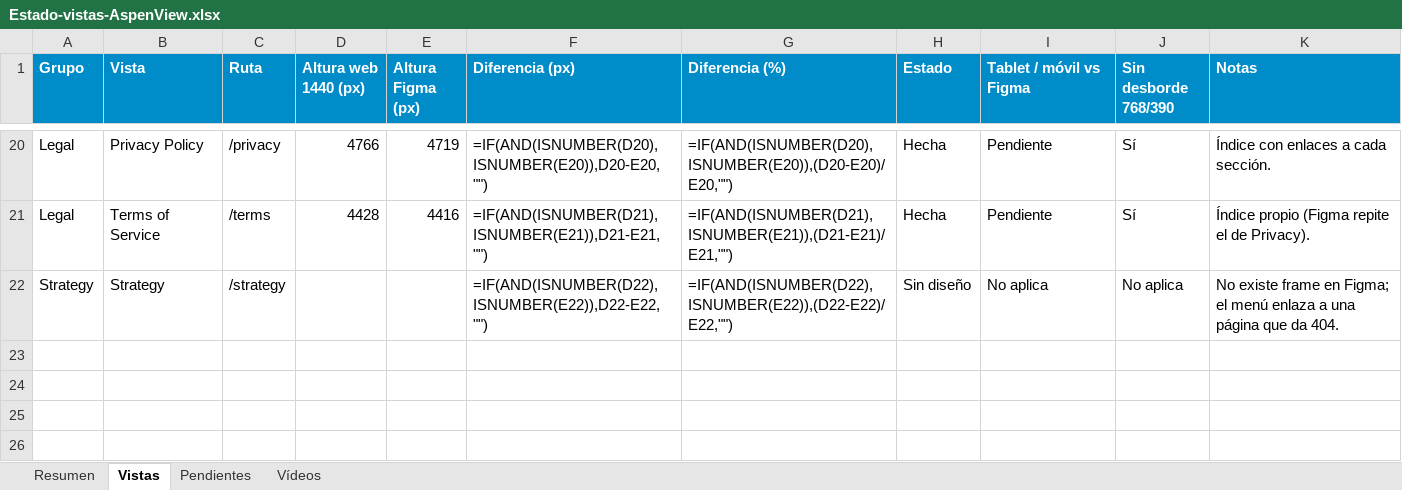
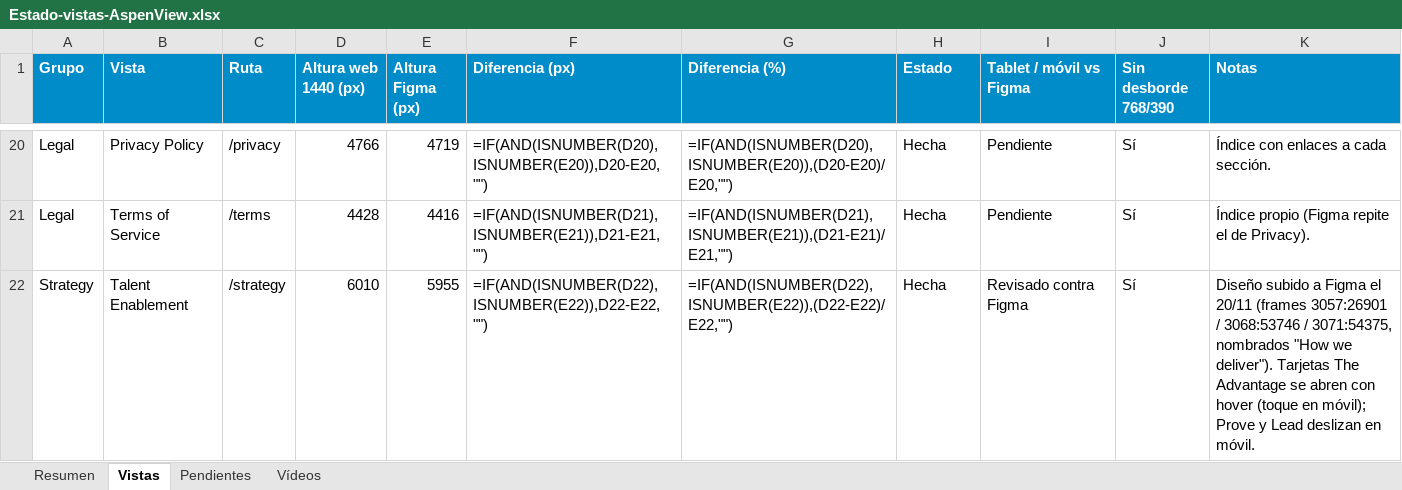
Before and after one commit to Medialab-Proyectos/aspenview, an Excel workbook: docs/Estado-vistas-AspenView.xlsx, sheet Vistas, drawn as a sheet; only a part is shown, gaps mark what is left out; values as stored, in another font and other column widths than the file's, no borders; formulas without a stored value are shown as written; conditional formats not drawn; removed rows and columns are numbered as before the commit, all else as after; the diff names each change by its address in the sheet, - before the commit and + after, or states it on an @@ line.

```diff
--- a/docs/Estado-vistas-AspenView.xlsx (sheet Vistas)
+++ b/docs/Estado-vistas-AspenView.xlsx (sheet Vistas)
-row 22: Strategy | Strategy | /strategy |  |  | =IF(AND(ISNUMBER(D22),ISNUMBER(E22)),D22-E22,"") | =IF(AND(ISNUMBER(D22),ISNUMBER(E22)),(D22-E22)/E22,"") | Sin diseño | No aplica | No aplica | No existe frame en Figma; el menú enlaza a una página que da 404.
+row 22: Strategy | Talent Enablement | /strategy | 6010 | 5955 | =IF(AND(ISNUMBER(D22),ISNUMBER(E22)),D22-E22,"") | =IF(AND(ISNUMBER(D22),ISNUMBER(E22)),(D22-E22)/E22,"") | Hecha | Revisado contra Figma | Sí | Diseño subido a Figma el 20/11 (frames 3057:26901 / 3068:53746 / 3071:54375, nombrados "How we deliver"). Tarjetas The Advantage se abren con hover (toque en móvil); Prove y Lead deslizan en móvil.
```
Also changed, not shown: sheet Pendientes, sheet Vídeos, sheet Resumen, 27 other files.
